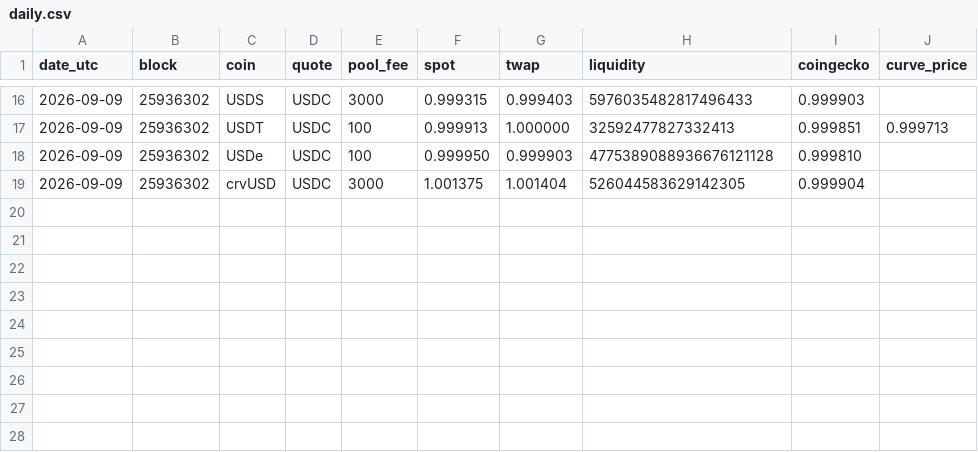
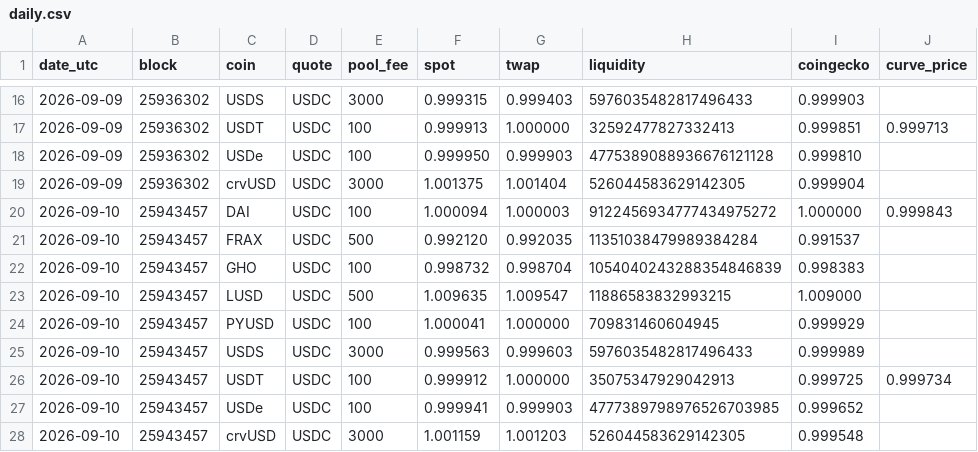
Before and after one commit to alinaschanz/stablepeg, a CSV file: data/daily.csv, drawn as a sheet; only a part is shown, gaps mark what is left out; the diff names each change by its address in the sheet, - before the commit and + after, or states it on an @@ line.

```diff
--- a/data/daily.csv
+++ b/data/daily.csv
+row 20: 2026-09-10 | 25943457 | DAI | USDC | 100 | 1.000094 | 1.000003 | 9122456934777434975272 | 1.000000 | 0.999843
+row 21: 2026-09-10 | 25943457 | FRAX | USDC | 500 | 0.992120 | 0.992035 | 11351038479989384284 | 0.991537
+row 22: 2026-09-10 | 25943457 | GHO | USDC | 100 | 0.998732 | 0.998704 | 1054040243288354846839 | 0.998383
+row 23: 2026-09-10 | 25943457 | LUSD | USDC | 500 | 1.009635 | 1.009547 | 11886583832993215 | 1.009000
+row 24: 2026-09-10 | 25943457 | PYUSD | USDC | 100 | 1.000041 | 1.000000 | 709831460604945 | 0.999929
+row 25: 2026-09-10 | 25943457 | USDS | USDC | 3000 | 0.999563 | 0.999603 | 5976035482817496433 | 0.999989
+row 26: 2026-09-10 | 25943457 | USDT | USDC | 100 | 0.999912 | 1.000000 | 35075347929042913 | 0.999725 | 0.999734
+row 27: 2026-09-10 | 25943457 | USDe | USDC | 100 | 0.999941 | 0.999903 | 4777389798976526703985 | 0.999652
+row 28: 2026-09-10 | 25943457 | crvUSD | USDC | 3000 | 1.001159 | 1.001203 | 526044583629142305 | 0.999548
```
